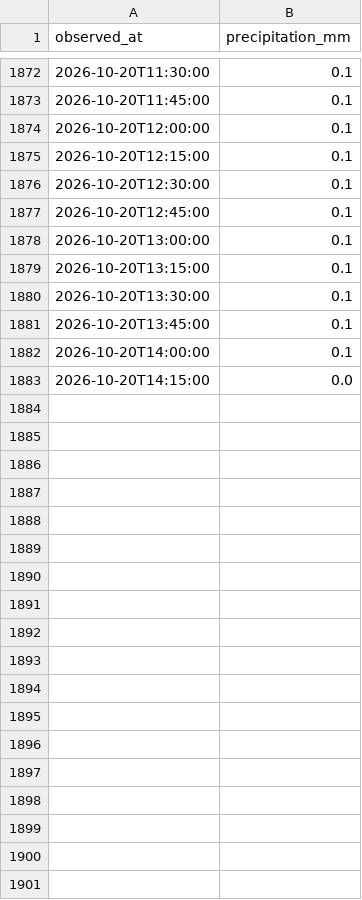
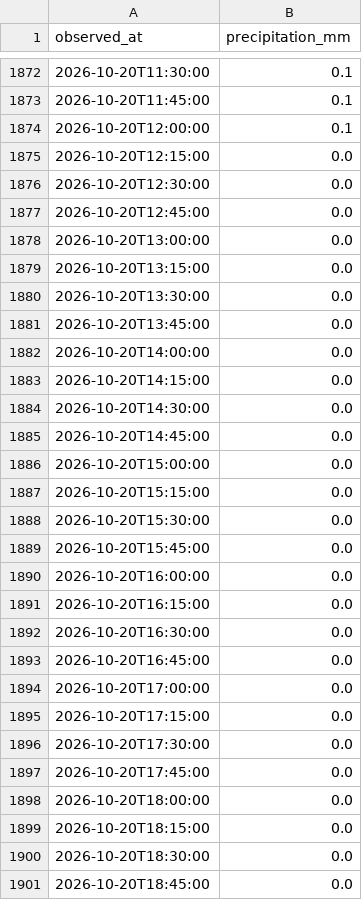
Before and after one commit to THETIMEINC/sakaigawa-watch, a CSV file: generated/data/rain/2026-10.csv, drawn as a sheet; only a part is shown, gaps mark what is left out; the diff covers the shown part only.

```diff
--- a/generated/data/rain/2026-10.csv
+++ b/generated/data/rain/2026-10.csv
@@ -1874,10 +1874,28 @@ observed_at,precipitation_mm
 2026-10-20T12:00:00,0.1
-2026-10-20T12:15:00,0.1
-2026-10-20T12:30:00,0.1
-2026-10-20T12:45:00,0.1
-2026-10-20T13:00:00,0.1
-2026-10-20T13:15:00,0.1
-2026-10-20T13:30:00,0.1
-2026-10-20T13:45:00,0.1
-2026-10-20T14:00:00,0.1
+2026-10-20T12:15:00,0.0
+2026-10-20T12:30:00,0.0
+2026-10-20T12:45:00,0.0
+2026-10-20T13:00:00,0.0
+2026-10-20T13:15:00,0.0
+2026-10-20T13:30:00,0.0
+2026-10-20T13:45:00,0.0
+2026-10-20T14:00:00,0.0
 2026-10-20T14:15:00,0.0
+2026-10-20T14:30:00,0.0
+2026-10-20T14:45:00,0.0
+2026-10-20T15:00:00,0.0
+2026-10-20T15:15:00,0.0
+2026-10-20T15:30:00,0.0
+2026-10-20T15:45:00,0.0
+2026-10-20T16:00:00,0.0
+2026-10-20T16:15:00,0.0
+2026-10-20T16:30:00,0.0
+2026-10-20T16:45:00,0.0
+2026-10-20T17:00:00,0.0
+2026-10-20T17:15:00,0.0
+2026-10-20T17:30:00,0.0
+2026-10-20T17:45:00,0.0
+2026-10-20T18:00:00,0.0
+2026-10-20T18:15:00,0.0
+2026-10-20T18:30:00,0.0
+2026-10-20T18:45:00,0.0
```
Also changed, not shown: 2 added rows elsewhere in this file, generated/data/levels/2026-10.csv, 4 other files.
